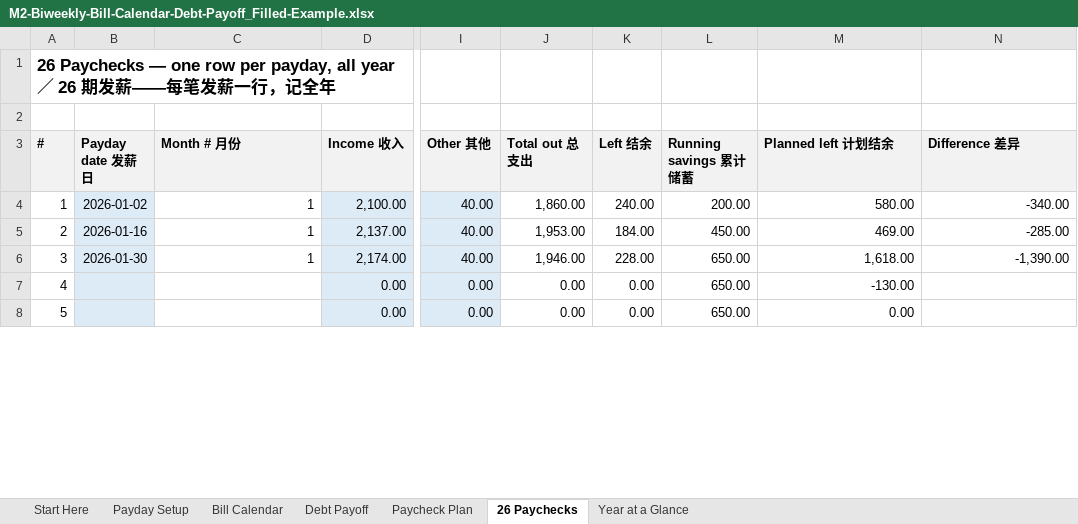
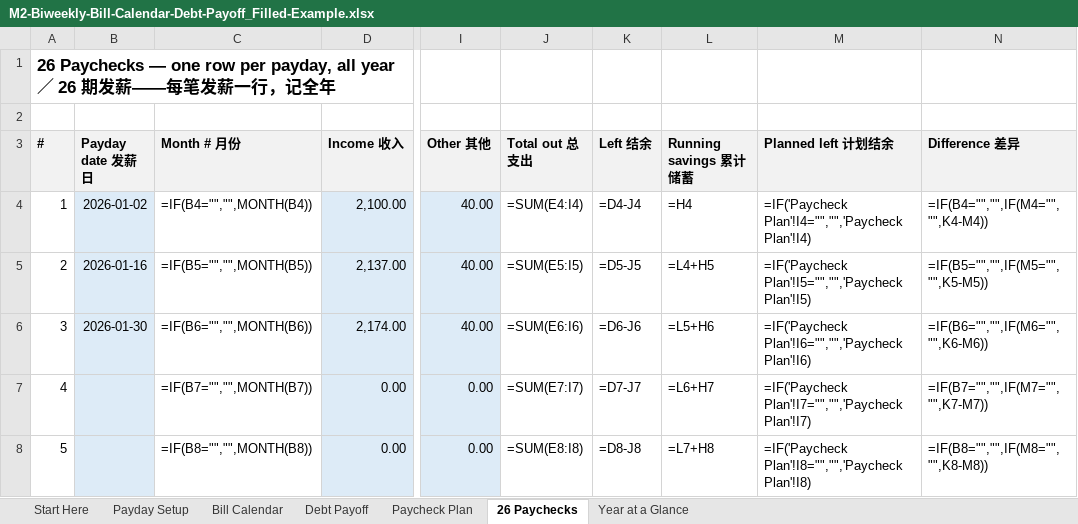
Before and after one commit to richardlocalleads-lee/savings-printables, an Excel workbook: deliveries/numbers-test-2026-11-01/M2-Biweekly-Bill-Calendar-Debt-Payoff_Filled-Example.xlsx, sheet 26 Paychecks, drawn as a sheet; only a part is shown, gaps mark what is left out; values as stored, in another font and other column widths than the file's, no borders; formulas without a stored value are shown as written; the diff covers the shown part only; the diff names each change by its address in the sheet, - before the commit and + after, or states it on an @@ line.

```diff
--- a/deliveries/numbers-test-2026-11-01/M2-Biweekly-Bill-Calendar-Debt-Payoff_Filled-Example.xlsx (sheet 26 Paychecks)
+++ b/deliveries/numbers-test-2026-11-01/M2-Biweekly-Bill-Calendar-Debt-Payoff_Filled-Example.xlsx (sheet 26 Paychecks)
-C4 (Month # 月份): 1
+C4 (Month # 月份): =IF(B4="","",MONTH(B4))
-J4 (Total out 总支出): 1,860.00
+J4 (Total out 总支出): =SUM(E4:I4)
-K4 (Left 结余): 240.00
+K4 (Left 结余): =D4-J4
-L4 (Running savings 累计储蓄): 200.00
+L4 (Running savings 累计储蓄): =H4
-M4 (Planned left 计划结余): 580.00
+M4 (Planned left 计划结余): =IF('Paycheck Plan'!I4="","",'Paycheck Plan'!I4)
-N4 (Difference 差异): -340.00
+N4 (Difference 差异): =IF(B4="","",IF(M4="","",K4-M4))
-C5 (Month # 月份): 1
+C5 (Month # 月份): =IF(B5="","",MONTH(B5))
-J5 (Total out 总支出): 1,953.00
+J5 (Total out 总支出): =SUM(E5:I5)
-K5 (Left 结余): 184.00
+K5 (Left 结余): =D5-J5
-L5 (Running savings 累计储蓄): 450.00
+L5 (Running savings 累计储蓄): =L4+H5
-M5 (Planned left 计划结余): 469.00
+M5 (Planned left 计划结余): =IF('Paycheck Plan'!I5="","",'Paycheck Plan'!I5)
-N5 (Difference 差异): -285.00
+N5 (Difference 差异): =IF(B5="","",IF(M5="","",K5-M5))
-C6 (Month # 月份): 1
+C6 (Month # 月份): =IF(B6="","",MONTH(B6))
-J6 (Total out 总支出): 1,946.00
+J6 (Total out 总支出): =SUM(E6:I6)
-K6 (Left 结余): 228.00
+K6 (Left 结余): =D6-J6
-L6 (Running savings 累计储蓄): 650.00
+L6 (Running savings 累计储蓄): =L5+H6
-M6 (Planned left 计划结余): 1,618.00
+M6 (Planned left 计划结余): =IF('Paycheck Plan'!I6="","",'Paycheck Plan'!I6)
-N6 (Difference 差异): -1,390.00
+N6 (Difference 差异): =IF(B6="","",IF(M6="","",K6-M6))
-C7 (Month # 月份): (empty)
+C7 (Month # 月份): =IF(B7="","",MONTH(B7))
-J7 (Total out 总支出): 0.00
+J7 (Total out 总支出): =SUM(E7:I7)
-K7 (Left 结余): 0.00
+K7 (Left 结余): =D7-J7
-L7 (Running savings 累计储蓄): 650.00
+L7 (Running savings 累计储蓄): =L6+H7
-M7 (Planned left 计划结余): -130.00
+M7 (Planned left 计划结余): =IF('Paycheck Plan'!I7="","",'Paycheck Plan'!I7)
-N7 (Difference 差异): (empty)
+N7 (Difference 差异): =IF(B7="","",IF(M7="","",K7-M7))
-C8 (Month # 月份): (empty)
+C8 (Month # 月份): =IF(B8="","",MONTH(B8))
-J8 (Total out 总支出): 0.00
+J8 (Total out 总支出): =SUM(E8:I8)
-K8 (Left 结余): 0.00
+K8 (Left 结余): =D8-J8
-L8 (Running savings 累计储蓄): 650.00
+L8 (Running savings 累计储蓄): =L7+H8
-M8 (Planned left 计划结余): 0.00
+M8 (Planned left 计划结余): =IF('Paycheck Plan'!I8="","",'Paycheck Plan'!I8)
-N8 (Difference 差异): (empty)
+N8 (Difference 差异): =IF(B8="","",IF(M8="","",K8-M8))
```
Also changed, not shown: 137 edited cells elsewhere in this sheet, sheet Bill Calendar, sheet Paycheck Plan, sheet Year at a Glance, sheet Payday Setup, sheet Debt Payoff, formulas that keep their value, deliveries/numbers-test-2026-11-01/M3-Wedding-Full-Workflow_Blank.xlsx, deliveries/numbers-test-2026-11-01/M3-Wedding-Full-Workflow_Filled-Example.xlsx.
